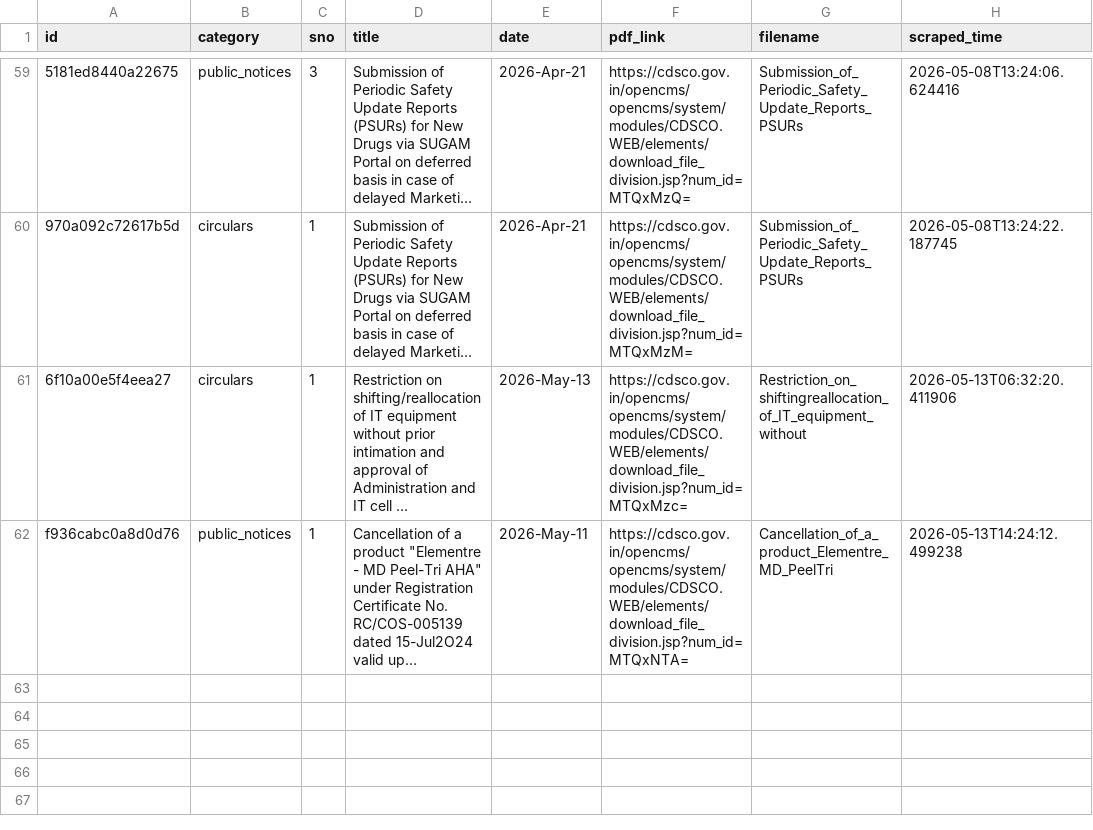
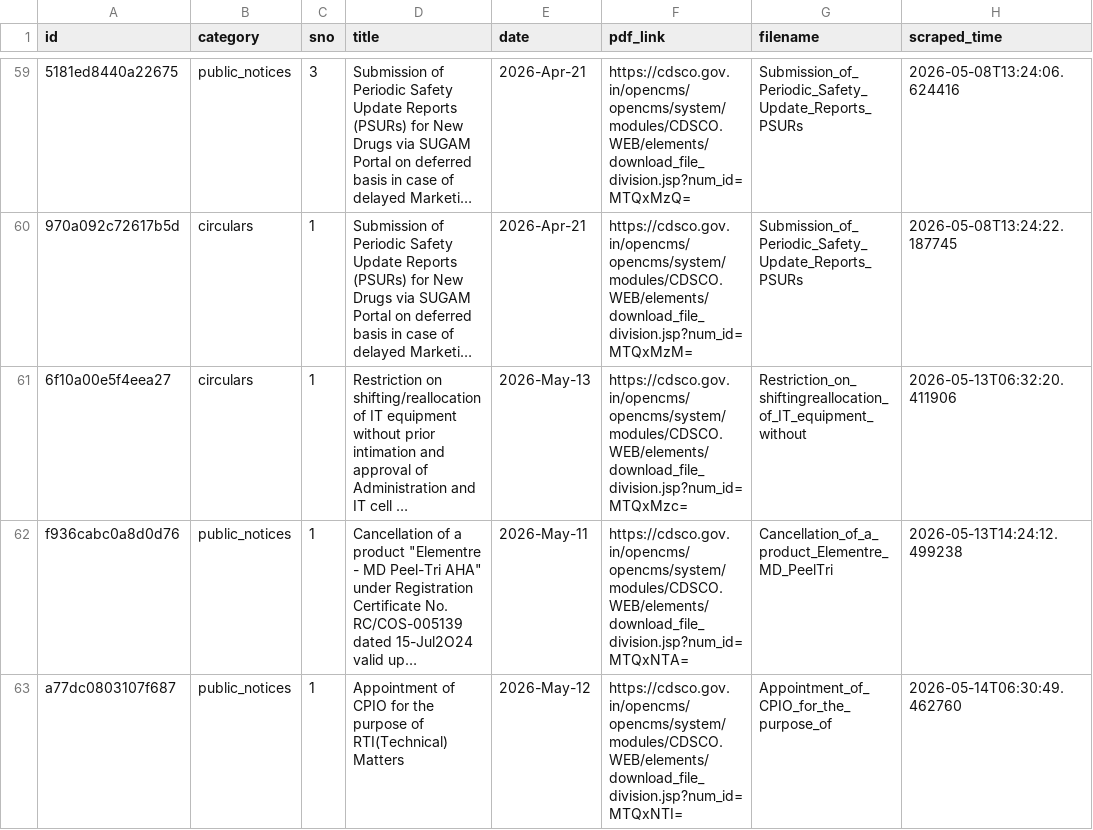
Before and after one commit to Legaltech-TL/trilegal-regulatory-updates, a CSV file: cdsco/cdsco_master.csv, drawn as a sheet; only a part is shown, gaps mark what is left out; long unchanged cells end in …; the diff names each change by its address in the sheet, - before the commit and + after, or states it on an @@ line.

```diff
--- a/cdsco/cdsco_master.csv
+++ b/cdsco/cdsco_master.csv
+row 63: a77dc0803107f687 | public_notices | 1 | Appointment of CPIO for the purpose of RTI(Technical) Matters | 2026-May-12 | https://cdsco.gov.in/opencms/opencms/system/modules/CDSCO.WEB/elements/download_file_division.jsp?num_id=MTQxNTI= | Appointment_of_CPIO_for_the_purpose_of | 2026-05-14T06:30:49.462760
```
Also changed, not shown: 1 other file.
